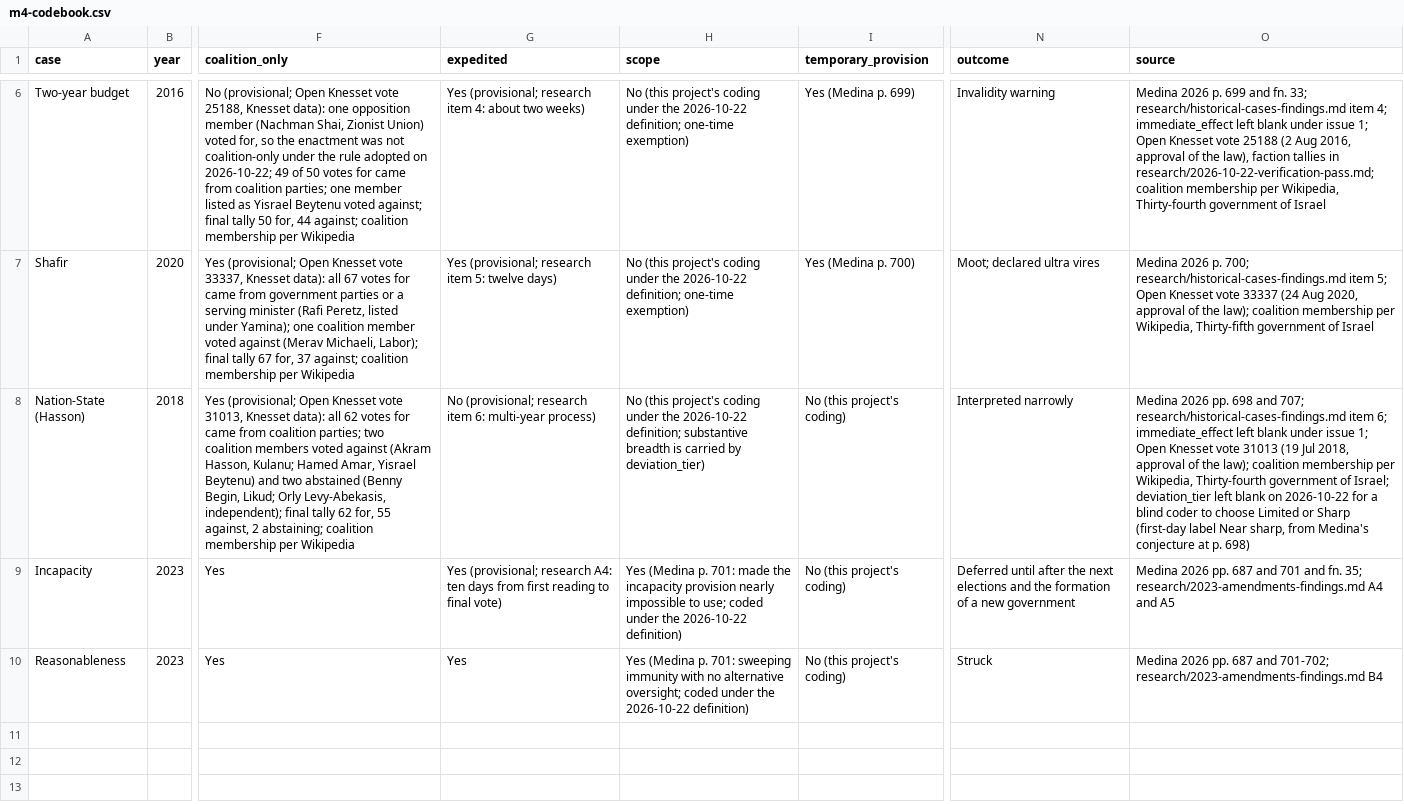
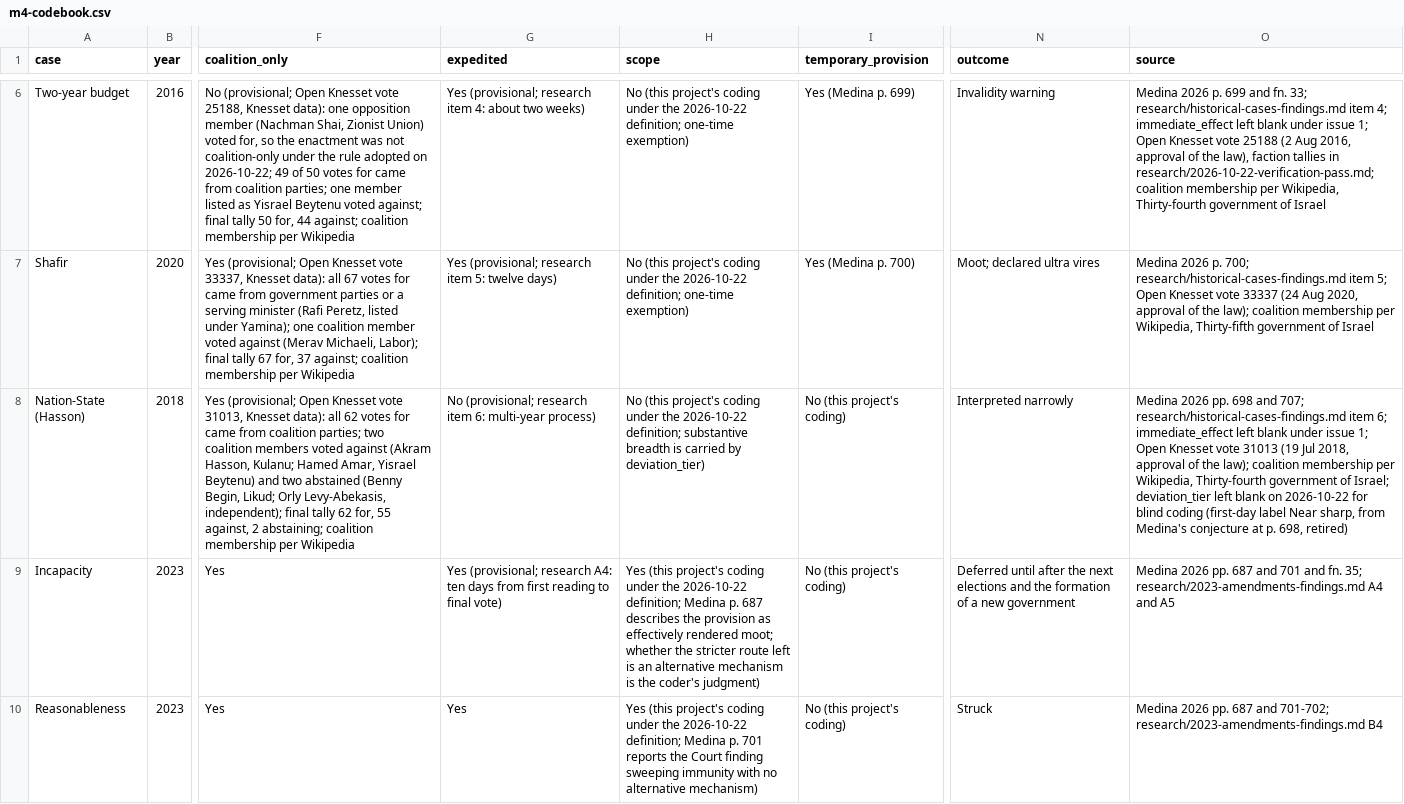
Before and after one commit to PeterJemley/israel-judicial-review-threat-model, a CSV file: codebook/m4-codebook.csv, drawn as a sheet; only a part is shown, gaps mark what is left out; the diff names each change by its address in the sheet, - before the commit and + after, or states it on an @@ line.

```diff
--- a/codebook/m4-codebook.csv
+++ b/codebook/m4-codebook.csv
-O8 (source): …2026-10-22 for a blind coder to choose Limited or Sharp (first-day label Near sharp, from Medina's conjecture at p. 698)
+O8 (source): …2026-10-22 for blind coding (first-day label Near sharp, from Medina's conjecture at p. 698, retired)
-H9 (scope): Yes (Medina p. 701: made the incapacity provision nearly impossible to use; coded under the 2026-10-22 definition)
+H9 (scope): Yes (this project's coding under the 2026-10-22 definition; Medina p. 687 describes the provision as effectively rendered moot; whether the stricter route left is an alternative mechanism is the coder's judgment)
-H10 (scope): Yes (Medina p. 701: sweeping immunity with no alternative oversight; coded under the 2026-10-22 definition)
+H10 (scope): Yes (this project's coding under the 2026-10-22 definition; Medina p. 701 reports the Court finding sweeping immunity with no alternative mechanism)
```
Also changed, not shown: 2 other files.
